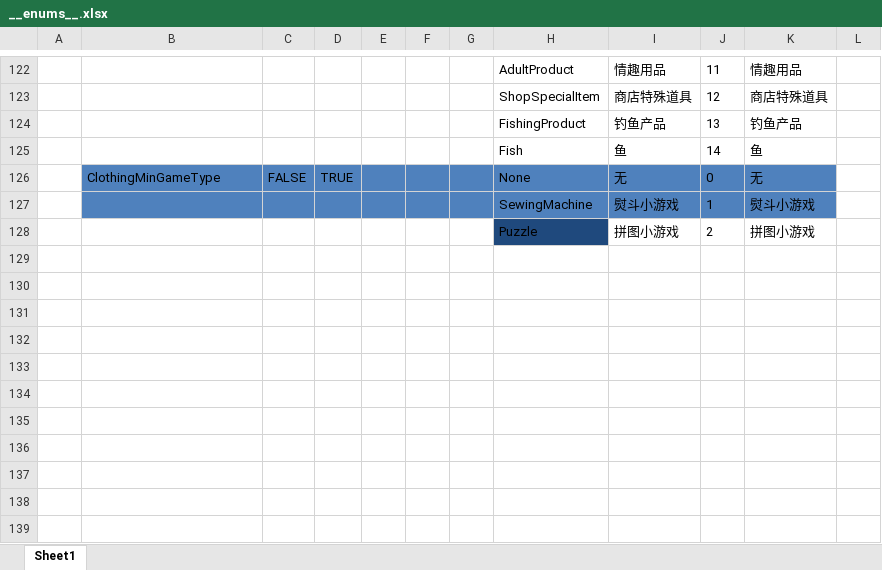
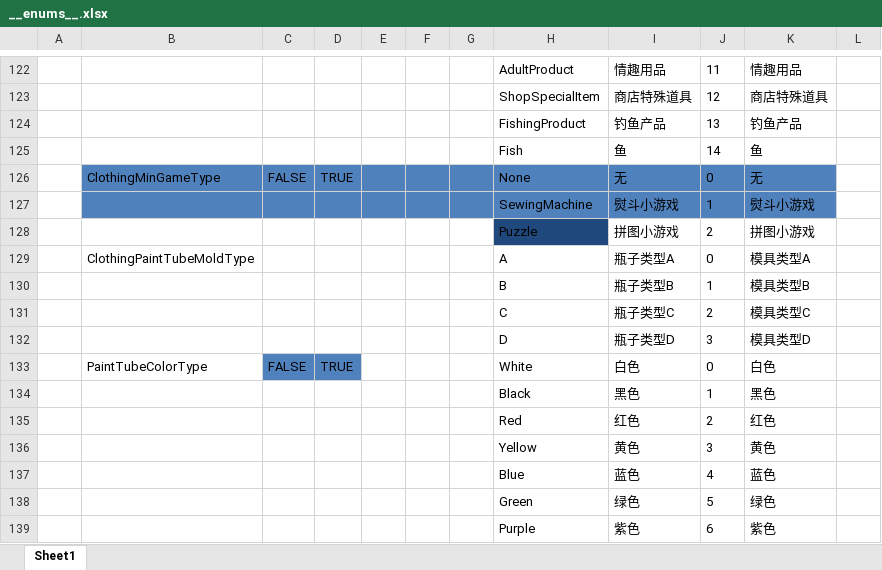
Before and after one commit to XiaoYuName/HD-2D, an Excel workbook: ExcelTool/LubanTools/DataTables/Datas/__enums__.xlsx, sheet Sheet1, drawn as a sheet; only a part is shown, gaps mark what is left out; values as stored, in another font and other column widths than the file's, no borders; the diff names each change by its address in the sheet, - before the commit and + after, or states it on an @@ line.

```diff
--- a/ExcelTool/LubanTools/DataTables/Datas/__enums__.xlsx (sheet Sheet1)
+++ b/ExcelTool/LubanTools/DataTables/Datas/__enums__.xlsx (sheet Sheet1)
+row 129:  | ClothingPaintTubeMoldType |  |  |  |  |  | A | 瓶子类型A | 0 | 模具类型A
+row 130:  |  |  |  |  |  |  | B | 瓶子类型B | 1 | 模具类型B
+row 131:  |  |  |  |  |  |  | C | 瓶子类型C | 2 | 模具类型C
+row 132:  |  |  |  |  |  |  | D | 瓶子类型D | 3 | 模具类型D
+row 133:  | PaintTubeColorType | FALSE | TRUE |  |  |  | White | 白色 | 0 | 白色
+row 134:  |  |  |  |  |  |  | Black | 黑色 | 1 | 黑色
+row 135:  |  |  |  |  |  |  | Red | 红色 | 2 | 红色
+row 136:  |  |  |  |  |  |  | Yellow | 黄色 | 3 | 黄色
+row 137:  |  |  |  |  |  |  | Blue | 蓝色 | 4 | 蓝色
+row 138:  |  |  |  |  |  |  | Green | 绿色 | 5 | 绿色
+row 139:  |  |  |  |  |  |  | Purple | 紫色 | 6 | 紫色
```
Also changed, not shown: 23 other files.
